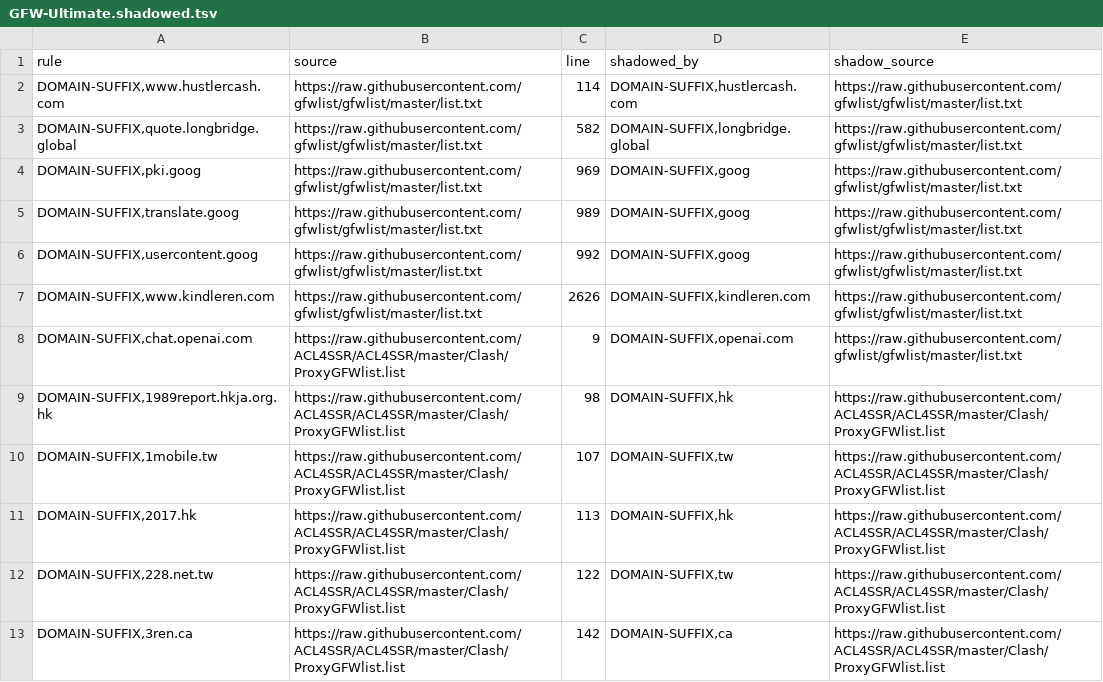
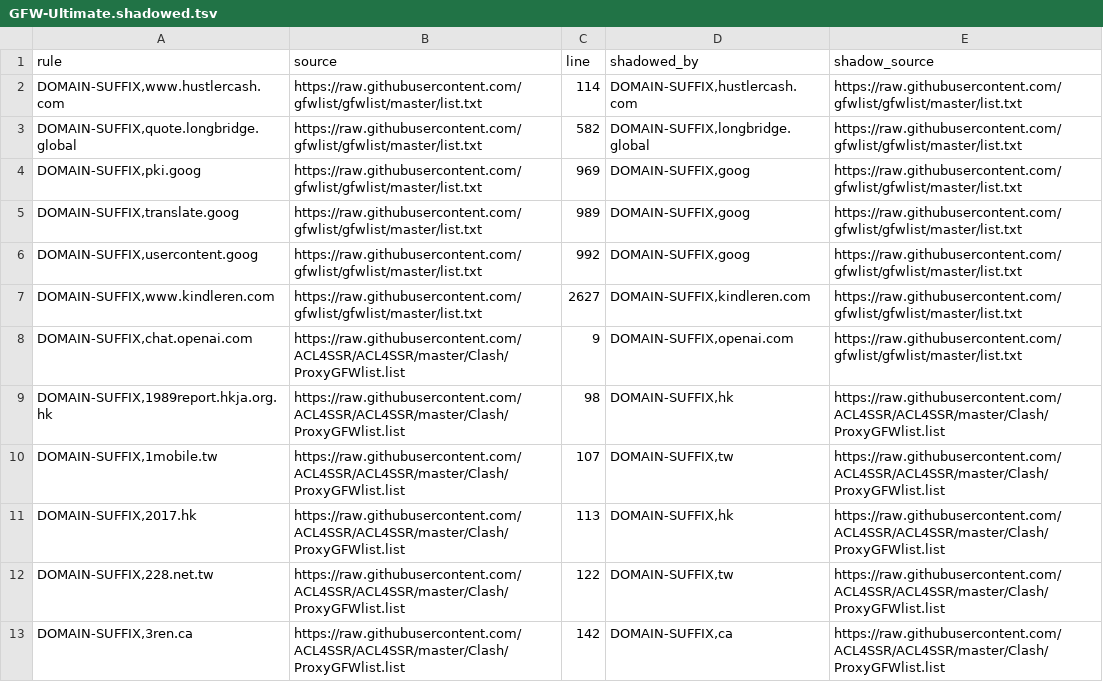
Before and after one commit to xiaochen301/OpenClash_Custom_Rules_for_ios_rule_script, a TSV file: analysis/GFW-Ultimate/GFW-Ultimate.shadowed.tsv, drawn as a sheet; only a part is shown.

```diff
--- a/analysis/GFW-Ultimate/GFW-Ultimate.shadowed.tsv
+++ b/analysis/GFW-Ultimate/GFW-Ultimate.shadowed.tsv
@@ -6,3 +6,3 @@ DOMAIN-SUFFIX,translate.goog	https://raw.githubusercontent.com/gfwlist/gfwlist/m
 DOMAIN-SUFFIX,usercontent.goog	https://raw.githubusercontent.com/gfwlist/gfwlist/master/list.txt	992	DOMAIN-SUFFIX,goog	https://raw.githubusercontent.com/gfwlist/gfwlist/master/list.txt
-DOMAIN-SUFFIX,www.kindleren.com	https://raw.githubusercontent.com/gfwlist/gfwlist/master/list.txt	2626	DOMAIN-SUFFIX,kindleren.com	https://raw.githubusercontent.com/gfwlist/gfwlist/master/list.txt
+DOMAIN-SUFFIX,www.kindleren.com	https://raw.githubusercontent.com/gfwlist/gfwlist/master/list.txt	2627	DOMAIN-SUFFIX,kindleren.com	https://raw.githubusercontent.com/gfwlist/gfwlist/master/list.txt
 DOMAIN-SUFFIX,chat.openai.com	https://raw.githubusercontent.com/ACL4SSR/ACL4SSR/master/Clash/ProxyGFWlist.list	9	DOMAIN-SUFFIX,openai.com	https://raw.githubusercontent.com/gfwlist/gfwlist/master/list.txt
```
Also changed, not shown: analysis/GFW-Ultimate/GFW-Ultimate.duplicates.tsv, 9 other files.
